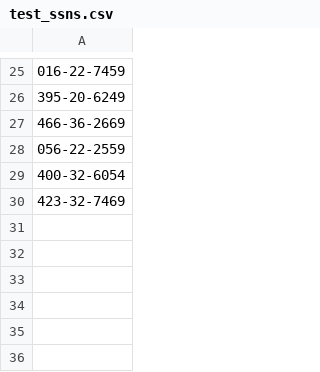
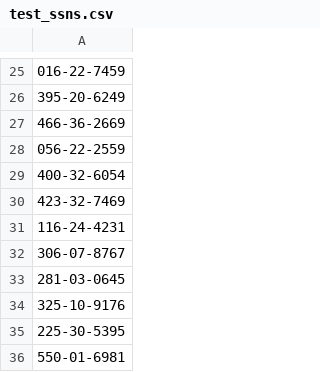
Before and after one commit to elisoncrum/piipan, a CSV file: docs/test_ssns.csv, drawn as a sheet; only a part is shown, gaps mark what is left out; the diff names each change by its address in the sheet, - before the commit and + after, or states it on an @@ line.

```diff
--- a/docs/test_ssns.csv
+++ b/docs/test_ssns.csv
+row 31: 116-24-4231
+row 32: 306-07-8767
+row 33: 281-03-0645
+row 34: 325-10-9176
+row 35: 225-30-5395
+row 36: 550-01-6981
```
Also changed, not shown: etl/docs/csv/example.csv, etl/docs/csv/plaintext-example.csv, 4 other files.
